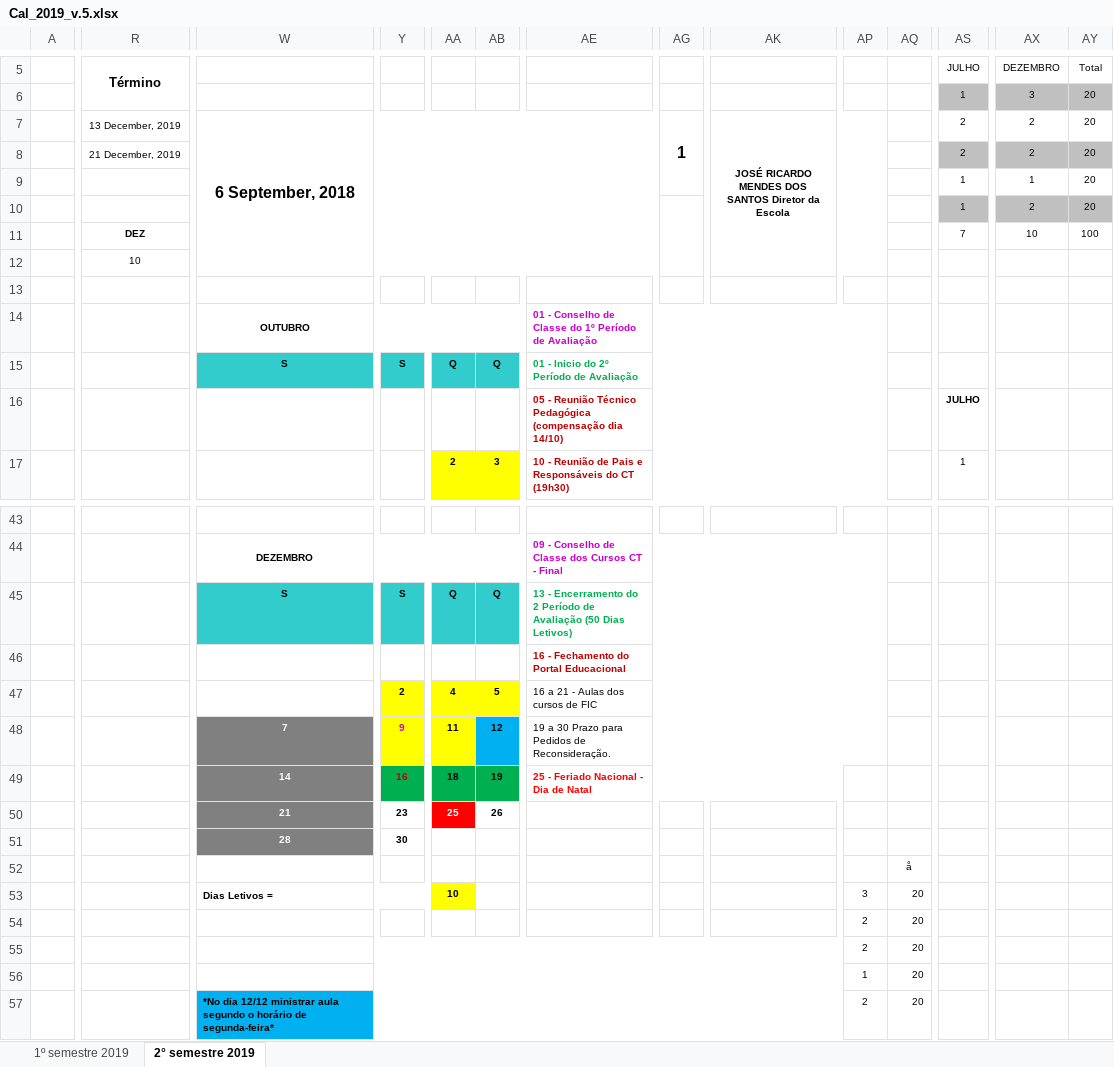
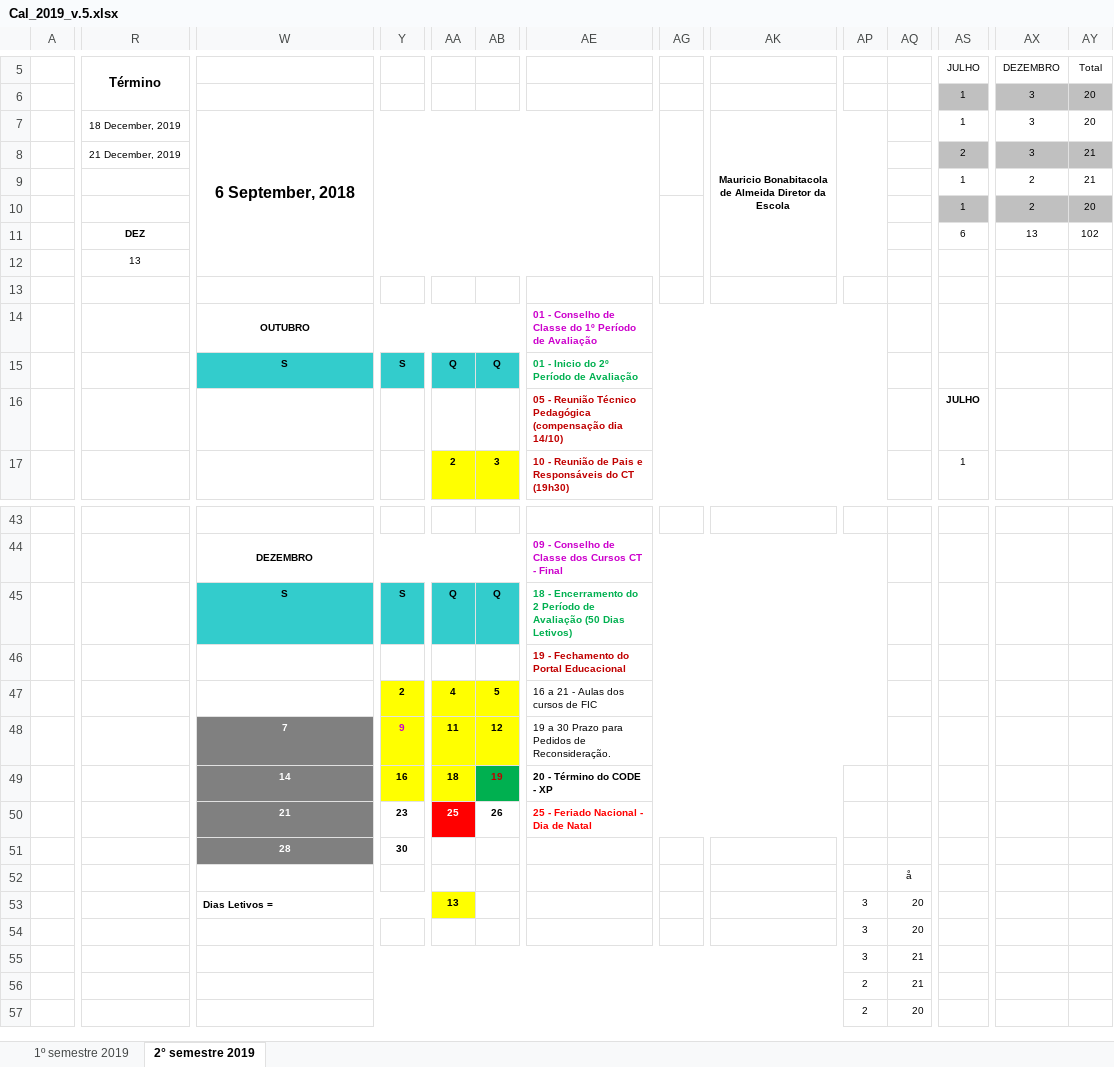
Before and after one commit to corujasdevbr/senai-desenvolvimento-2s2019, an Excel workbook: planejamento/Cal_2019_v.5.xlsx, sheet 2° semestre 2019, drawn as a sheet; only a part is shown, gaps mark what is left out; values as stored, in another font and other column widths than the file's, no borders; the diff covers the shown part only; the diff names each change by its address in the sheet, - before the commit and + after, or states it on an @@ line.

Commit message:
up

```diff
--- a/planejamento/Cal_2019_v.5.xlsx (sheet 2° semestre 2019)
+++ b/planejamento/Cal_2019_v.5.xlsx (sheet 2° semestre 2019)
-R7 (Término): 13 December, 2019
+R7 (Término): 18 December, 2019
-AG7: 1
+AG7: (empty)
-AK7: JOSÉ RICARDO MENDES DOS SANTOS Diretor da…
+AK7: Mauricio Bonabitacola de Almeida Diretor da…
-AS7 (JULHO): 2
+AS7 (JULHO): 1
-AX7:AX8 (DEZEMBRO): 2
+AX7:AX8 (DEZEMBRO): 3
-AY8:AY9 (Total): 20
+AY8:AY9 (Total): 21
-AX9 (DEZEMBRO): 1
+AX9 (DEZEMBRO): 2
-AS11 (JULHO): 7
+AS11 (JULHO): 6
-AX11 (DEZEMBRO): 10
+AX11 (DEZEMBRO): 13
-AY11 (Total): 100
+AY11 (Total): 102
-R12 (Término): 10
+R12 (Término): 13
-AE45: 13 - Encerramento…
+AE45: 18 - Encerramento…
-AE46: 16 - Fechamento do Portal Educacional
+AE46: 19 - Fechamento do Portal Educacional
-AB48 fill: #00B0F0
+AB48 fill: #FFFF00
-Y49:AA49 fill: #00B050
+Y49:AA49 fill: #FFFF00
-Y49 text colour: #C00000
+Y49 text colour: black
-AB49 text colour: black
+AB49 text colour: #C00000
-AE49: 25 - Feriado Nacional - Dia de Natal
+AE49: 20 - Término do CODE - XP
-AE49 text colour: #FF0000
+AE49 text colour: black
-AE50: (empty)
+AE50: 25 - Feriado Nacional - Dia de Natal
+AE50:AN50 merged
-AA53: 10
+AA53: 13
-AP54:AP55: 2
+AP54:AP55: 3
-AQ55:AQ56: 20
+AQ55:AQ56: 21
-AP56: 1
+AP56: 2
-W57: *No dia 12/12 ministrar aula segundo o horário de segunda-feira*
+W57: (empty)
-W57:AK57 fill: #00B0F0
+W57:AK57 fill: none
```
Also changed, not shown: 21 edited cells, cell formats and merged cells elsewhere in this sheet.
